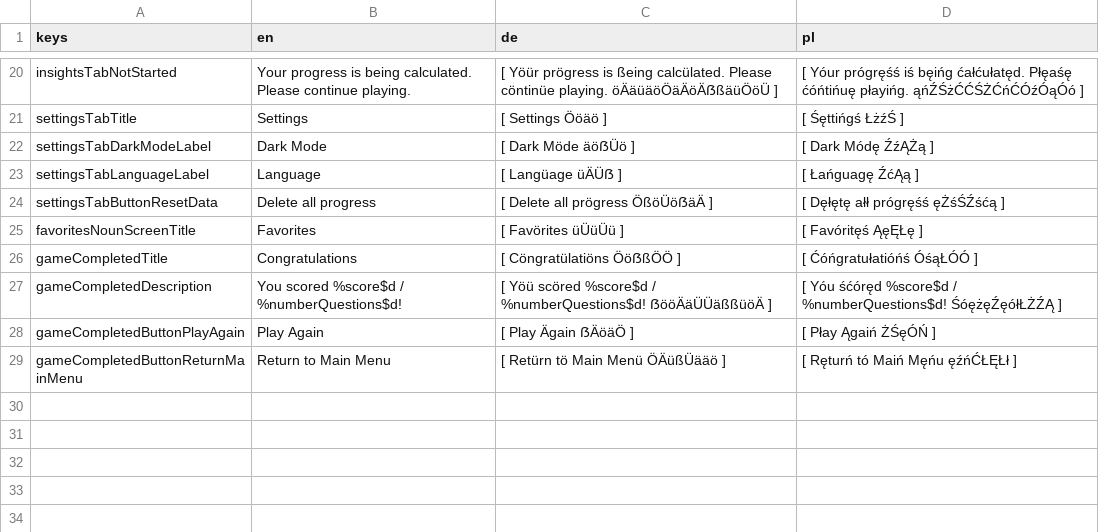
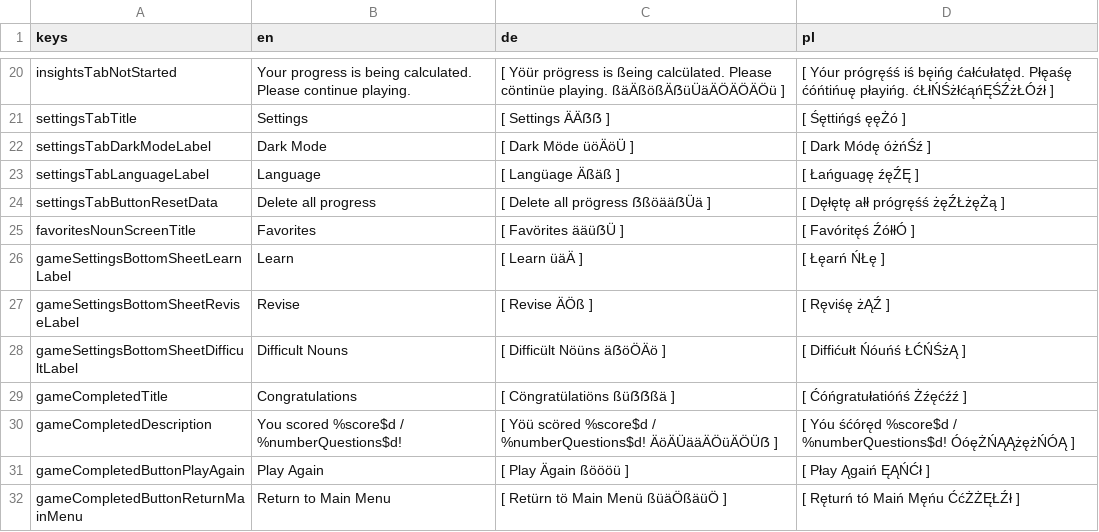
Before and after one commit to defuncart/elola, a CSV file: assets_dev/loca/loca-PSEUDO.csv, drawn as a sheet; only a part is shown, gaps mark what is left out; addresses are those after the commit; the diff covers the shown part only; the diff names each change by its address in the sheet, - before the commit and + after, or states it on an @@ line.

Commit message:
Feature/add new game modes game options (#24)
Adds revision and difficult game modes. Also updates routes to always replace each other (exception is FavoriteNounsScreen and NounsScreen).

Commits:
* Update insights icon.
* Add NamedRoutes.
* Rename GameCompletedScreen to ResultsScreen.
* Add GameSettingsBottomSheet.
* Add enum GameMode.
* Add revisionNouns, hasRevisionNouns, hasDifficultNouns to IPlayerDataService.
* Add numberLearnedNouns, numberDifficultNouns to IPlayerNounDataDatabase.
* Add GameModeSettings.
* Add setUpGame to GameScreenStore.
* Align ProgressPanel start button to named routes.
* Update GameSettingsBottomSheet to select different game modes.

```diff
--- a/assets_dev/loca/loca-PSEUDO.csv
+++ b/assets_dev/loca/loca-PSEUDO.csv
-C20 (de): …cöntinüe playing. öÄäüäöÖäÄöÄẞßäüÖöÜ ]
+C20 (de): …cöntinüe playing. ßäÄßößÄẞüÜäÄÖÄÖÄÖü ]
-D20 (pl): …ćóńtińuę płayińg. ąńŹŚżĆĆŚŻĆńĆÓźÓąÓó ]
+D20 (pl): …ćóńtińuę płayińg. ćŁłŃŚżłćąńĘŚŹżŁÓźł ]
-C21 (de): [ Settings Ööäö ]
+C21 (de): [ Settings ÄÄẞẞ ]
-D21 (pl): [ Śęttińgś ŁżźŚ ]
+D21 (pl): [ Śęttińgś ęęŻó ]
-C22 (de): [ Dark Möde äöẞÜö ]
+C22 (de): [ Dark Möde üöÄöÜ ]
-D22 (pl): [ Dark Módę ŹźĄŻą ]
+D22 (pl): [ Dark Módę óżńŚź ]
-C23 (de): [ Langüage üÄÜẞ ]
+C23 (de): [ Langüage Äßäß ]
-D23 (pl): [ Łańguagę ŹćĄą ]
+D23 (pl): [ Łańguagę źęŹĘ ]
-C24 (de): [ Delete all prögress ÖßöÜöẞäÄ ]
+C24 (de): [ Delete all prögress ẞßöääẞÜä ]
-D24 (pl): [ Dęłętę ałł prógręśś ęŻśŚŹśćą ]
+D24 (pl): [ Dęłętę ałł prógręśś żęŹŁżęŻą ]
-C25 (de): [ Favörites üÜüÜü ]
+C25 (de): [ Favörites ääüẞÜ ]
-D25 (pl): [ Favóritęś ĄęĘŁę ]
+D25 (pl): [ Favóritęś ŹółłÓ ]
+row 26: gameSettingsBottomSheetLearnLabel | Learn | [ Learn üäÄ ] | [ Łęarń ŃŁę ]
+row 27: gameSettingsBottomSheetReviseLabel | Revise | [ Revise ÄÖß ] | [ Ręviśę żĄŹ ]
+row 28: gameSettingsBottomSheetDifficultLabel | Difficult Nouns | [ Difficült Nöüns äẞöÖÄö ] | [ Diffićułt Ńóuńś ŁĆŃŚżĄ ]
-C29 (de): [ Cöngratülatiöns ÖöẞßÖÖ ]
+C29 (de): [ Cöngratülatiöns ßüẞẞßä ]
-D29 (pl): [ Ćóńgratułatióńś ÓśąŁÓÓ ]
+D29 (pl): [ Ćóńgratułatióńś Żźęćźź ]
-C30 (de): …/ %numberQuestions$d! ẞööÄäÜÜäßßüöÄ ]
+C30 (de): …/ %numberQuestions$d! ÄöÄÜääÄÖüÄÖÜẞ ]
-D30 (pl): …/ %numberQuestions$d! ŚóężęŹęółŁŻŹĄ ]
+D30 (pl): …/ %numberQuestions$d! ÓóęŻŃĄĄżężŃÓĄ ]
-C31 (de): [ Play Ägain ẞÄöäÖ ]
+C31 (de): [ Play Ägain ßöööü ]
-D31 (pl): [ Płay Ągaiń ŻŚęÓŃ ]
+D31 (pl): [ Płay Ągaiń ĘĄŃĆł ]
-C32 (de): [ Retürn tö Main Menü ÖÄüßÜääö ]
+C32 (de): [ Retürn tö Main Menü ßüäÖßäüÖ ]
-D32 (pl): [ Ręturń tó Maiń Męńu ęźńĆŁĘŁł ]
+D32 (pl): [ Ręturń tó Maiń Męńu ĆćŻŻĘŁŹł ]
```
Also changed, not shown: 32 edited cells elsewhere in this file, assets_dev/loca/loca.csv, 16 other files.
